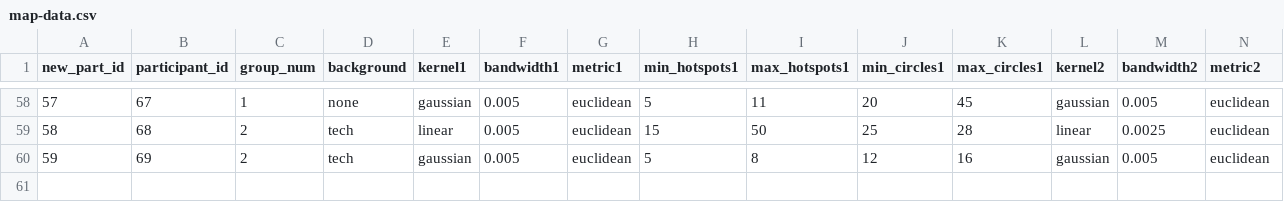
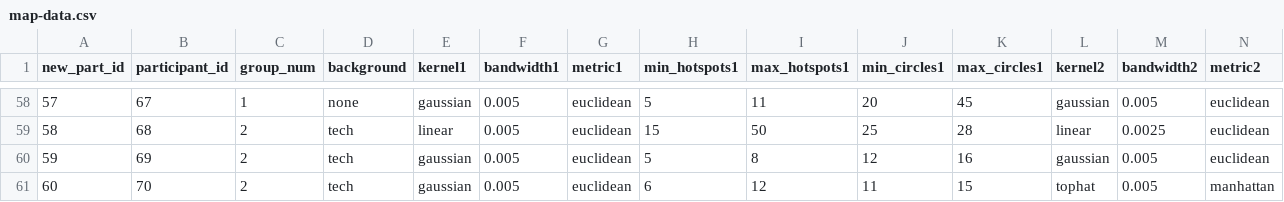
Before and after one commit to marquettecomputationalsocialscience/mkecs-kde, a CSV file: Analysis/data/map-data.csv, drawn as a sheet; only a part is shown, gaps mark what is left out; rows hold the shown columns only; the diff names each change by its address in the sheet, - before the commit and + after, or states it on an @@ line.

```diff
--- a/Analysis/data/map-data.csv
+++ b/Analysis/data/map-data.csv
+row 61: 60 | 70 | 2 | tech | gaussian | 0.005 | euclidean | 6 | 12 | 11 | 15 | tophat | 0.005 | manhattan
```
Also changed, not shown: Analysis/data/anovaFriendly.csv, Analysis/data/g1.csv, 4 other files.
